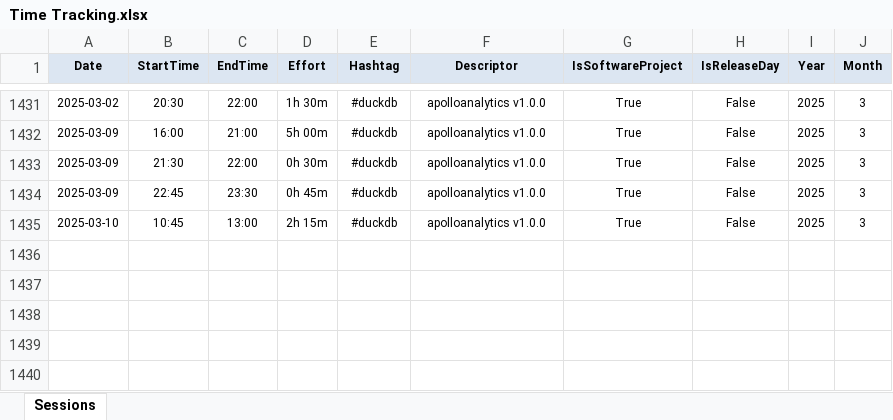
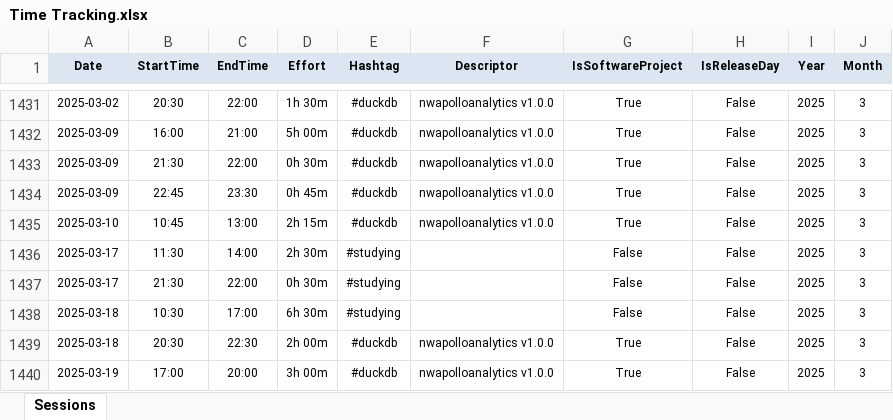
Before and after one commit to numbworks/nwtimetracking, an Excel workbook: data/Time Tracking.xlsx, sheet Sessions, drawn as a sheet; only a part is shown, gaps mark what is left out; values as stored, in another font and other column widths than the file's, no borders; the diff covers the shown part only; the diff names each change by its address in the sheet, - before the commit and + after, or states it on an @@ line.

```diff
--- a/data/Time Tracking.xlsx (sheet Sessions)
+++ b/data/Time Tracking.xlsx (sheet Sessions)
-F1431:F1435 (Descriptor): apolloanalytics v1.0.0
+F1431:F1435 (Descriptor): nwapolloanalytics v1.0.0
+row 1436: 2025-03-17 | 11:30 | 14:00 | 2h 30m | #studying |  | False | False | 2025 | 3
+row 1437: 2025-03-17 | 21:30 | 22:00 | 0h 30m | #studying |  | False | False | 2025 | 3
+row 1438: 2025-03-18 | 10:30 | 17:00 | 6h 30m | #studying |  | False | False | 2025 | 3
+row 1439: 2025-03-18 | 20:30 | 22:30 | 2h 00m | #duckdb | nwapolloanalytics v1.0.0 | True | False | 2025 | 3
+row 1440: 2025-03-19 | 17:00 | 20:00 | 3h 00m | #duckdb | nwapolloanalytics v1.0.0 | True | False | 2025 | 3
```
Also changed, not shown: 47 edited cells elsewhere in this sheet, 2 other files.
